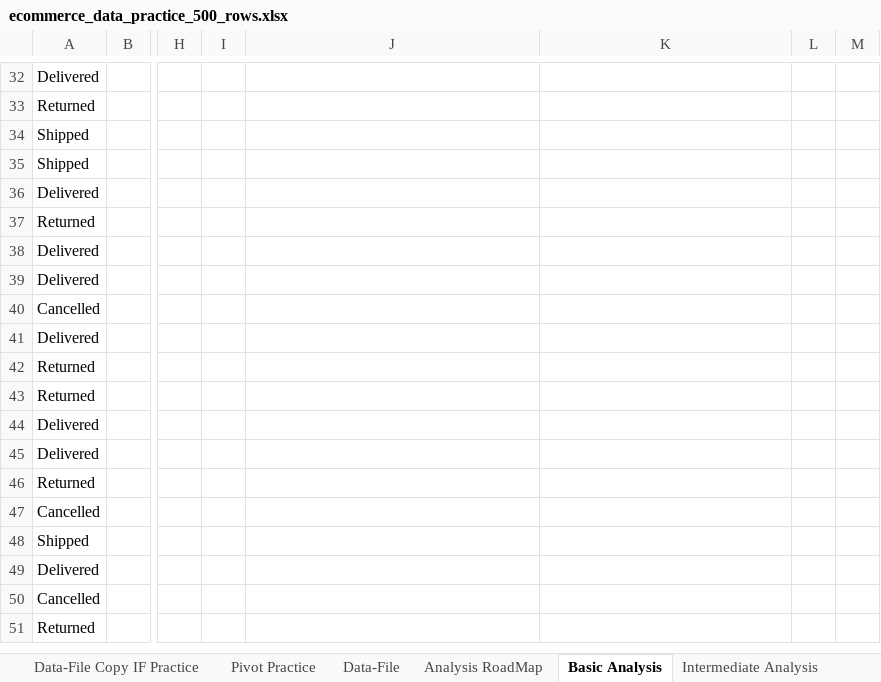
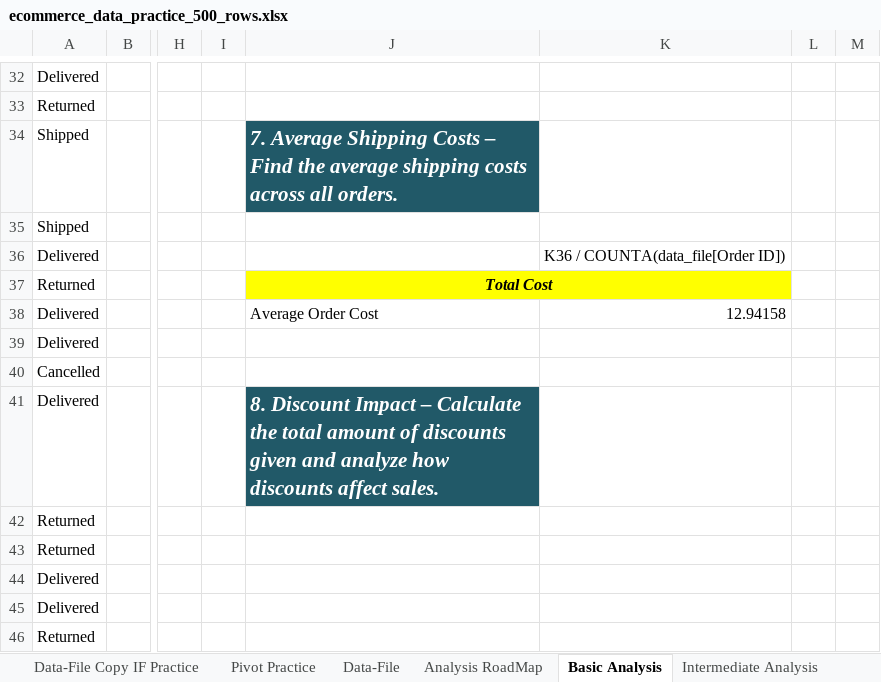
Before and after one commit to BilalDataAnalyst/Excel-Advance-Practice, an Excel workbook: Project Practice/E-Commerce/E-Commerce Data analysis/ecommerce_data_practice_500_rows.xlsx, sheet Basic Analysis, drawn as a sheet; only a part is shown, gaps mark what is left out; the shorter side is filled out with more unchanged rows; values as stored, in another font and other column widths than the file's, no borders; conditional formats not drawn; the diff covers the shown part only; the diff names each change by its address in the sheet, - before the commit and + after, or states it on an @@ line.

Commit message:
Basic analysis 7 added in file

```diff
--- a/Project Practice/E-Commerce/E-Commerce Data analysis/ecommerce_data_practice_500_rows.xlsx (sheet Basic Analysis)
+++ b/Project Practice/E-Commerce/E-Commerce Data analysis/ecommerce_data_practice_500_rows.xlsx (sheet Basic Analysis)
-J34: (empty)
+J34: 7. Average Shipping Costs – Find the average shipping costs across all orders.
-J34 fill: none
+J34 fill: #215968
-K36: (empty)
+K36: K36 / COUNTA(data_file[Order ID])
-J37: (empty)
+J37: Total Cost
-J37:K37 fill: none
+J37:K37 fill: #FFFF00
+J37:K37 merged
-J38: (empty)
+J38: Average Order Cost
-K38: (empty)
+K38: 12.94158
-J41: (empty)
+J41: 8. Discount Impact – Calculate the total amount of discounts given and analyze how discounts affect sales.
-J41 fill: none
+J41 fill: #215968
```
Also changed, not shown: 2 added rows, 2 removed rows, 27 edited cells and cell formats elsewhere in this sheet, formulas that keep their value.
